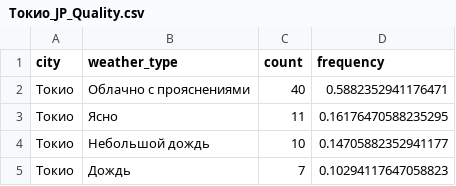
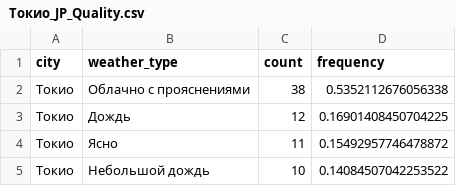
Before and after one commit to Harukazze/PythonProject, a CSV file: uploads/Токио_JP_Quality.csv, drawn as a sheet.

```diff
--- a/uploads/Токио_JP_Quality.csv
+++ b/uploads/Токио_JP_Quality.csv
@@ -1,5 +1,5 @@
 city,weather_type,count,frequency
-Токио,Облачно с прояснениями,40,0.5882352941176471
-Токио,Ясно,11,0.16176470588235295
-Токио,Небольшой дождь,10,0.14705882352941177
-Токио,Дождь,7,0.10294117647058823
+Токио,Облачно с прояснениями,38,0.5352112676056338
+Токио,Дождь,12,0.16901408450704225
+Токио,Ясно,11,0.15492957746478872
+Токио,Небольшой дождь,10,0.14084507042253522
```
Also changed, not shown: uploads/Токио_JP_Quantitative.csv, uploads/Токио_JP_data.csv, 3 other files.
